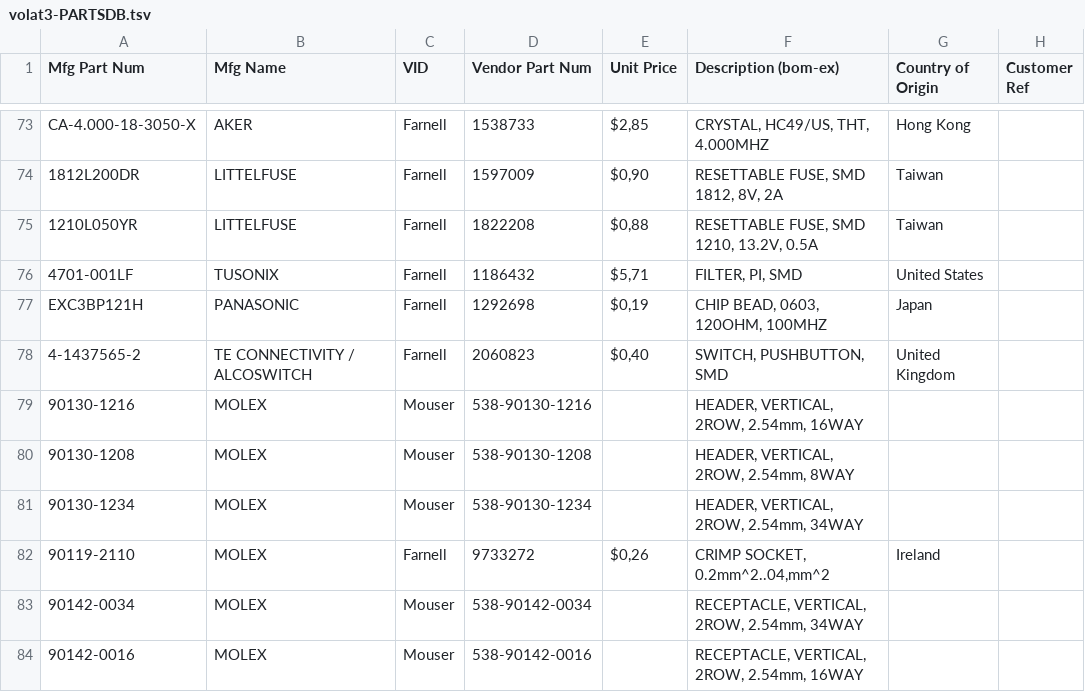
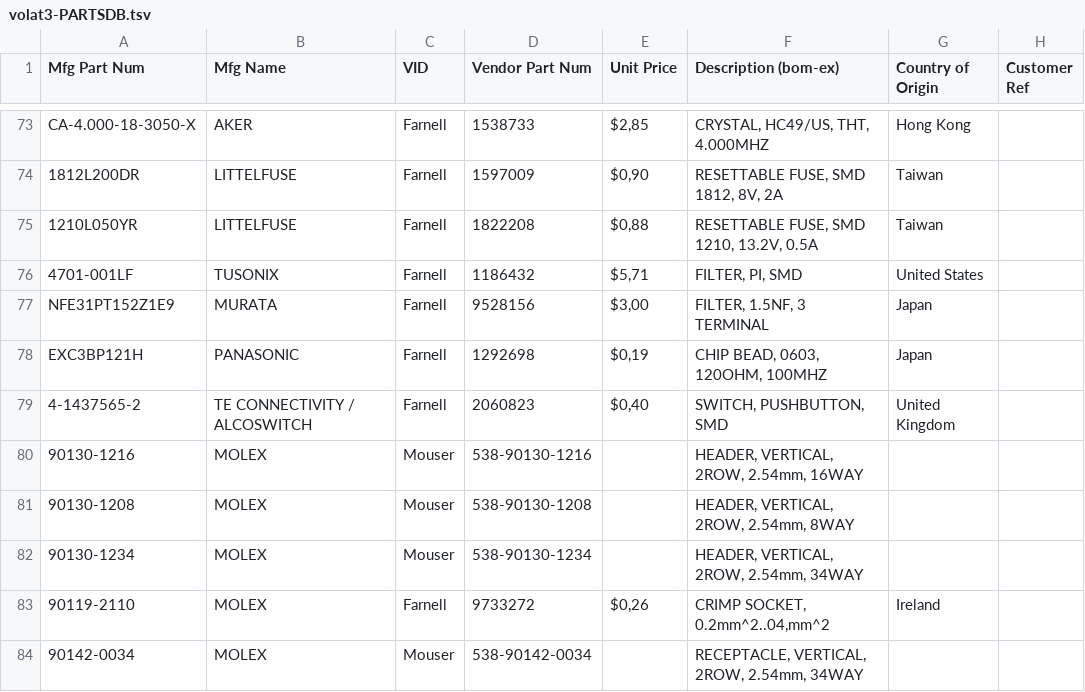
Before and after one commit to barthess/volat3, a TSV file: hard/pcb_main/bom/volat3-PARTSDB.tsv, drawn as a sheet; only a part is shown, gaps mark what is left out; the shorter side is filled out with more unchanged rows; the diff names each change by its address in the sheet, - before the commit and + after, or states it on an @@ line.

```diff
--- a/hard/pcb_main/bom/volat3-PARTSDB.tsv
+++ b/hard/pcb_main/bom/volat3-PARTSDB.tsv
+row 77: NFE31PT152Z1E9 | MURATA | Farnell | 9528156 | $3,00 | FILTER, 1.5NF, 3 TERMINAL | Japan
```
Also changed, not shown: 3 other files.
